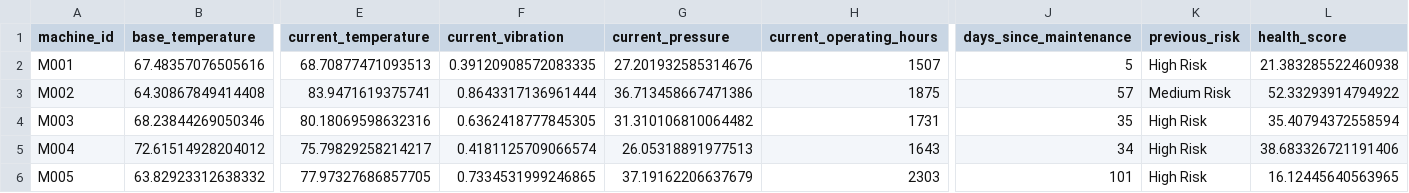
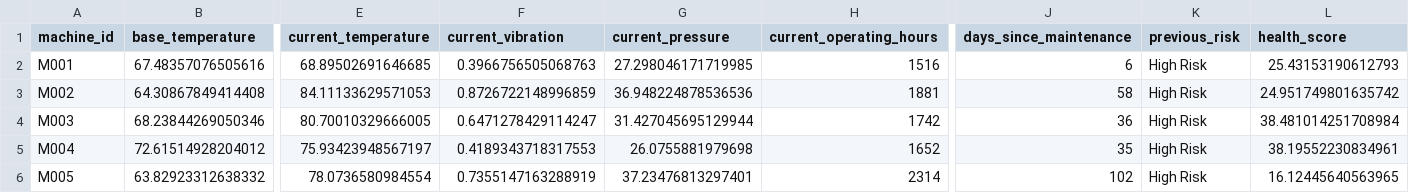
Before and after one commit to fayizafarooq/predictive-maintenance, a CSV file: notebooks/machine_states.csv, drawn as a sheet; only a part is shown, gaps mark what is left out; the diff covers the shown part only; the diff names each change by its address in the sheet, - before the commit and + after, or states it on an @@ line.

```diff
--- a/notebooks/machine_states.csv
+++ b/notebooks/machine_states.csv
-E2 (current_temperature): 68.70877471093513
+E2 (current_temperature): 68.89502691646685
-F2 (current_vibration): 0.39120908572083335
+F2 (current_vibration): 0.3966756505068763
-G2 (current_pressure): 27.201932585314676
+G2 (current_pressure): 27.298046171719985
-H2 (current_operating_hours): 1507
+H2 (current_operating_hours): 1516
-J2 (days_since_maintenance): 5
+J2 (days_since_maintenance): 6
-L2 (health_score): 21.383285522460938
+L2 (health_score): 25.43153190612793
-E3 (current_temperature): 83.9471619375741
+E3 (current_temperature): 84.11133629571053
-F3 (current_vibration): 0.8643317136961444
+F3 (current_vibration): 0.8726722148996859
-G3 (current_pressure): 36.713458667471386
+G3 (current_pressure): 36.948224878536536
-H3 (current_operating_hours): 1875
+H3 (current_operating_hours): 1881
-J3 (days_since_maintenance): 57
+J3 (days_since_maintenance): 58
-K3 (previous_risk): Medium Risk
+K3 (previous_risk): High Risk
-L3 (health_score): 52.33293914794922
+L3 (health_score): 24.951749801635742
-E4 (current_temperature): 80.18069598632316
+E4 (current_temperature): 80.70010329666005
-F4 (current_vibration): 0.6362418777845305
+F4 (current_vibration): 0.6471278429114247
-G4 (current_pressure): 31.310106810064482
+G4 (current_pressure): 31.427045695129944
-H4 (current_operating_hours): 1731
+H4 (current_operating_hours): 1742
-J4 (days_since_maintenance): 35
+J4 (days_since_maintenance): 36
-L4 (health_score): 35.40794372558594
+L4 (health_score): 38.481014251708984
-E5 (current_temperature): 75.79829258214217
+E5 (current_temperature): 75.93423948567197
-F5 (current_vibration): 0.4181125709066574
+F5 (current_vibration): 0.4189343718317553
-G5 (current_pressure): 26.05318891977513
+G5 (current_pressure): 26.0755881979698
-H5 (current_operating_hours): 1643
+H5 (current_operating_hours): 1652
-J5 (days_since_maintenance): 34
+J5 (days_since_maintenance): 35
-L5 (health_score): 38.683326721191406
+L5 (health_score): 38.19552230834961
-E6 (current_temperature): 77.97327686857705
+E6 (current_temperature): 78.0736580984554
-F6 (current_vibration): 0.7334531999246865
+F6 (current_vibration): 0.7355147163288919
-G6 (current_pressure): 37.19162206637679
+G6 (current_pressure): 37.23476813297401
-H6 (current_operating_hours): 2303
+H6 (current_operating_hours): 2314
-J6 (days_since_maintenance): 101
+J6 (days_since_maintenance): 102
```
Also changed, not shown: 147 edited cells elsewhere in this file, notebooks/equipment_failure_predictions.csv, 1 other file.
